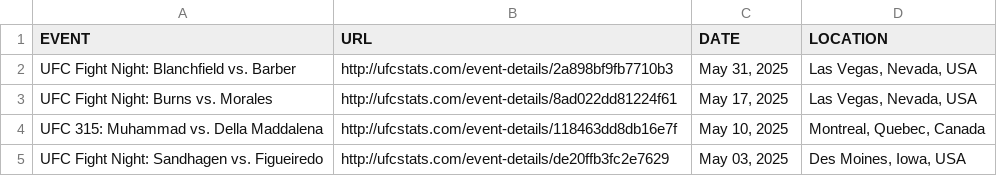
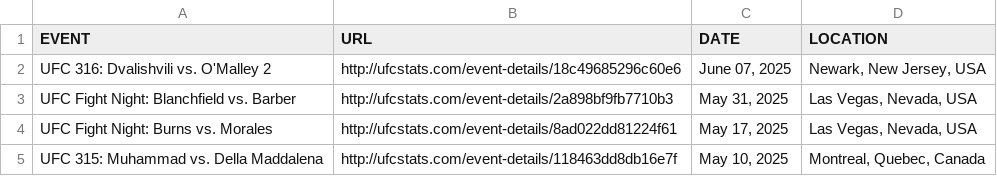
Before and after one commit to Greco1899/scrape_ufc_stats, a CSV file: ufc_event_details.csv, drawn as a sheet; only a part is shown; the shorter side is filled out with more unchanged rows; the diff names each change by its address in the sheet, - before the commit and + after, or states it on an @@ line.

```diff
--- a/ufc_event_details.csv
+++ b/ufc_event_details.csv
+row 2: UFC 316: Dvalishvili vs. O'Malley 2 | http://ufcstats.com/event-details/18c49685296c60e6 | June 07, 2025 | Newark, New Jersey, USA
```
Also changed, not shown: ufc_fight_details.csv, 1 other file.
